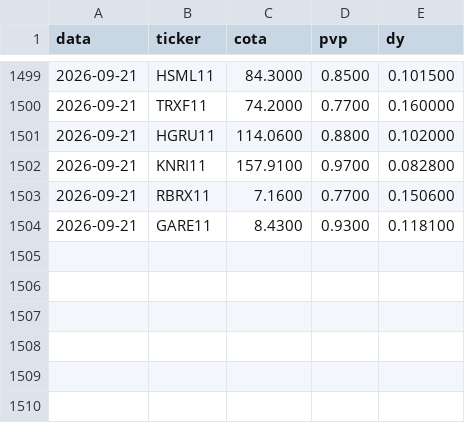
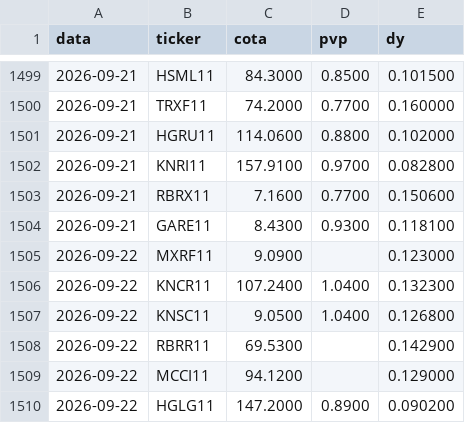
Before and after one commit to henriquebdasilva/analise-fiis, a CSV file: historico.csv, drawn as a sheet; only a part is shown, gaps mark what is left out; the diff names each change by its address in the sheet, - before the commit and + after, or states it on an @@ line.

```diff
--- a/historico.csv
+++ b/historico.csv
+row 1505: 2026-09-22 | MXRF11 | 9.0900 |  | 0.123000
+row 1506: 2026-09-22 | KNCR11 | 107.2400 | 1.0400 | 0.132300
+row 1507: 2026-09-22 | KNSC11 | 9.0500 | 1.0400 | 0.126800
+row 1508: 2026-09-22 | RBRR11 | 69.5300 |  | 0.142900
+row 1509: 2026-09-22 | MCCI11 | 94.1200 |  | 0.129000
+row 1510: 2026-09-22 | HGLG11 | 147.2000 | 0.8900 | 0.090200
```
